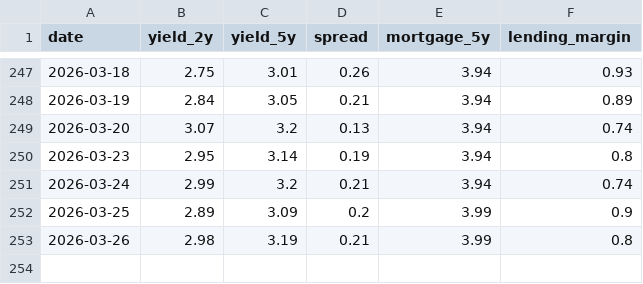
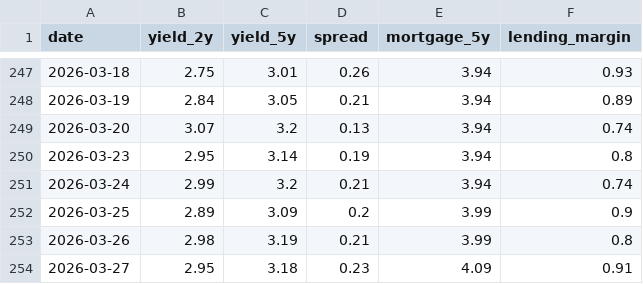
Before and after one commit to rnparker/Gemini-Sandbox, a CSV file: docs/historical_spread.csv, drawn as a sheet; only a part is shown, gaps mark what is left out; the diff names each change by its address in the sheet, - before the commit and + after, or states it on an @@ line.

```diff
--- a/docs/historical_spread.csv
+++ b/docs/historical_spread.csv
+row 254: 2026-03-27 | 2.95 | 3.18 | 0.23 | 4.09 | 0.91
```
Also changed, not shown: 1 other file.
